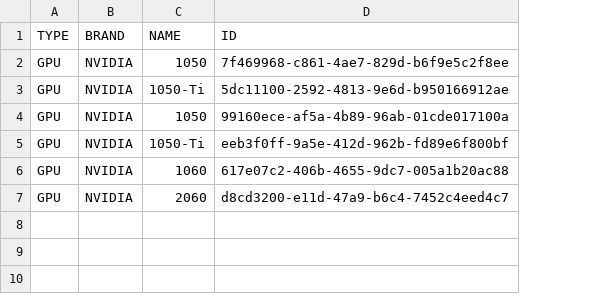
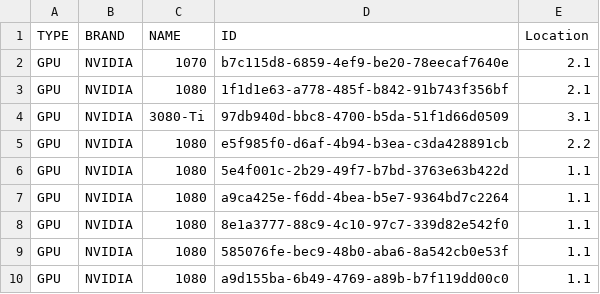
Before and after one commit to BenedictCallander/inventory, a CSV file: requisites/gpu.csv, drawn as a sheet; addresses are those after the commit; the diff names each change by its address in the sheet, - before the commit and + after, or states it on an @@ line.

```diff
--- a/requisites/gpu.csv
+++ b/requisites/gpu.csv
+column E (Location), row 2: 2.1; rows 4-8: 3.1 | 2.2 | 1.1 | 1.1 | 1.1
-C2 (NAME): 1050
+C2 (NAME): 1070
-D2 (ID): 7f469968-c861-4ae7-829d-b6f9e5c2f8ee
+D2 (ID): b7c115d8-6859-4ef9-be20-78eecaf7640e
+row 3: GPU | NVIDIA | 1080 | 1f1d1e63-a778-485f-b842-91b743f356bf | 2.1
-C4 (NAME): 1050-Ti
+C4 (NAME): 3080-Ti
-D4 (ID): 5dc11100-2592-4813-9e6d-b950166912ae
+D4 (ID): 97db940d-bbc8-4700-b5da-51f1d66d0509
-C5 (NAME): 1050
+C5 (NAME): 1080
-D5 (ID): 99160ece-af5a-4b89-96ab-01cde017100a
+D5 (ID): e5f985f0-d6af-4b94-b3ea-c3da428891cb
-C6 (NAME): 1050-Ti
+C6 (NAME): 1080
-D6 (ID): eeb3f0ff-9a5e-412d-962b-fd89e6f800bf
+D6 (ID): 5e4f001c-2b29-49f7-b7bd-3763e63b422d
-C7 (NAME): 1060
+C7 (NAME): 1080
-D7 (ID): 617e07c2-406b-4655-9dc7-005a1b20ac88
+D7 (ID): a9ca425e-f6dd-4bea-b5e7-9364bd7c2264
-C8 (NAME): 2060
+C8 (NAME): 1080
-D8 (ID): d8cd3200-e11d-47a9-b6c4-7452c4eed4c7
+D8 (ID): 8e1a3777-88c9-4c10-97c7-339d82e542f0
+row 9: GPU | NVIDIA | 1080 | 585076fe-bec9-48b0-aba6-8a542cb0e53f | 1.1
+row 10: GPU | NVIDIA | 1080 | a9d155ba-6b49-4769-a89b-b7f119dd00c0 | 1.1
```
Also changed, not shown: 11 other files.
